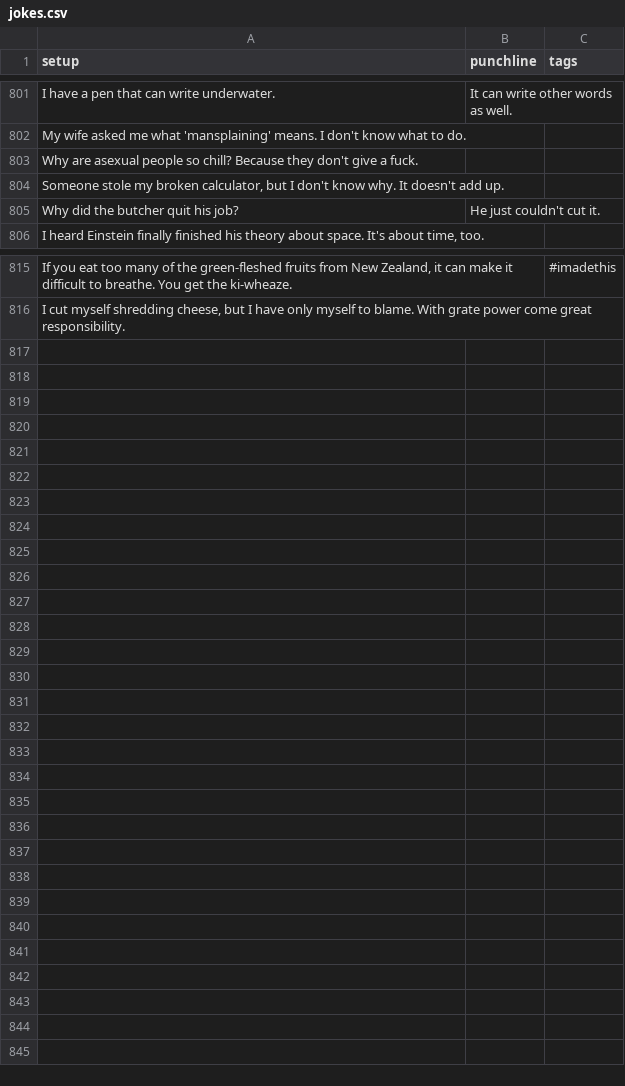
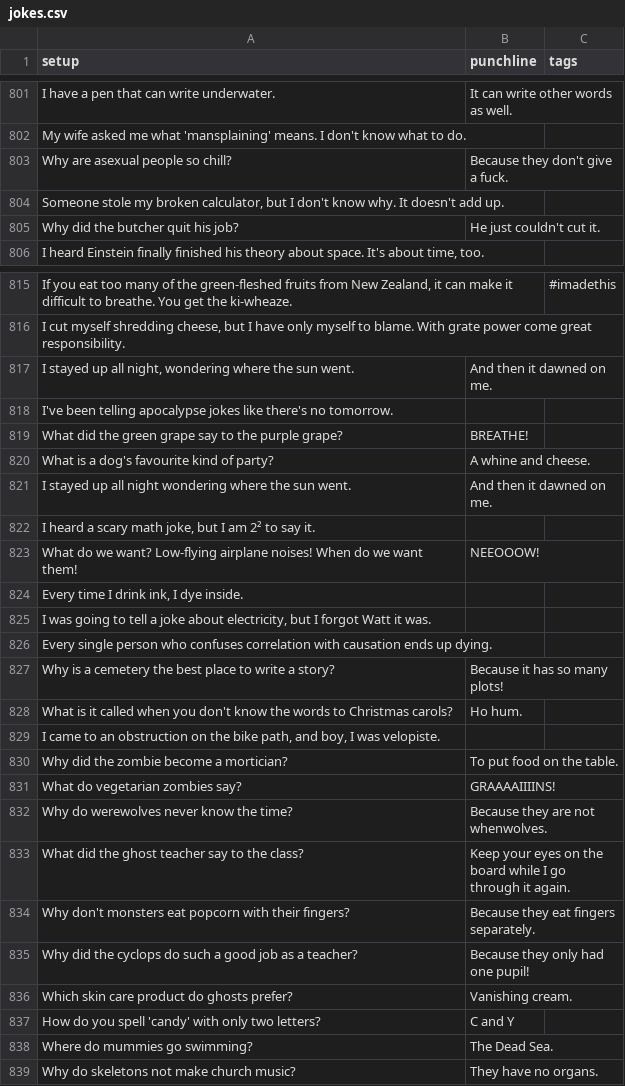
Before and after one commit to wwitteman/dadjokes, a CSV file: jokes.csv, drawn as a sheet; only a part is shown, gaps mark what is left out; removed rows and columns are numbered as before the commit, all else as after; the diff names each change by its address in the sheet, - before the commit and + after, or states it on an @@ line.

Commit message:
Adding more jokes

```diff
--- a/jokes.csv
+++ b/jokes.csv
-row 803: Why are asexual people so chill? Because they don't give a fuck.
+row 803: Why are asexual people so chill? | Because they don't give a fuck.
+row 817: I stayed up all night, wondering where the sun went. | And then it dawned on me.
+row 818: I've been telling apocalypse jokes like there's no tomorrow.
+row 819: What did the green grape say to the purple grape? | BREATHE!
+row 820: What is a dog's favourite kind of party? | A whine and cheese.
+row 821: I stayed up all night wondering where the sun went. | And then it dawned on me.
+row 822: I heard a scary math joke, but I am 2² to say it.
+row 823: What do we want? Low-flying airplane noises! When do we want them! | NEEOOOW!
+row 824: Every time I drink ink, I dye inside.
+row 825: I was going to tell a joke about electricity, but I forgot Watt it was.
+row 826: Every single person who confuses correlation with causation ends up dying.
+row 827: Why is a cemetery the best place to write a story? | Because it has so many plots!
+row 828: What is it called when you don't know the words to Christmas carols? | Ho hum.
+row 829: I came to an obstruction on the bike path, and boy, I was velopiste.
+row 830: Why did the zombie become a mortician? | To put food on the table.
+row 831: What do vegetarian zombies say? | GRAAAAIIIINS!
+row 832: Why do werewolves never know the time? | Because they are not whenwolves.
+row 833: What did the ghost teacher say to the class? | Keep your eyes on the board while I go through it again.
+row 834: Why don't monsters eat popcorn with their fingers? | Because they eat fingers separately.
+row 835: Why did the cyclops do such a good job as a teacher? | Because they only had one pupil!
+row 836: Which skin care product do ghosts prefer? | Vanishing cream.
+row 837: How do you spell 'candy' with only two letters? | C and Y
+row 838: Where do mummies go swimming? | The Dead Sea.
+row 839: Why do skeletons not make church music? | They have no organs.
```
Also changed, not shown: 1 other file.
